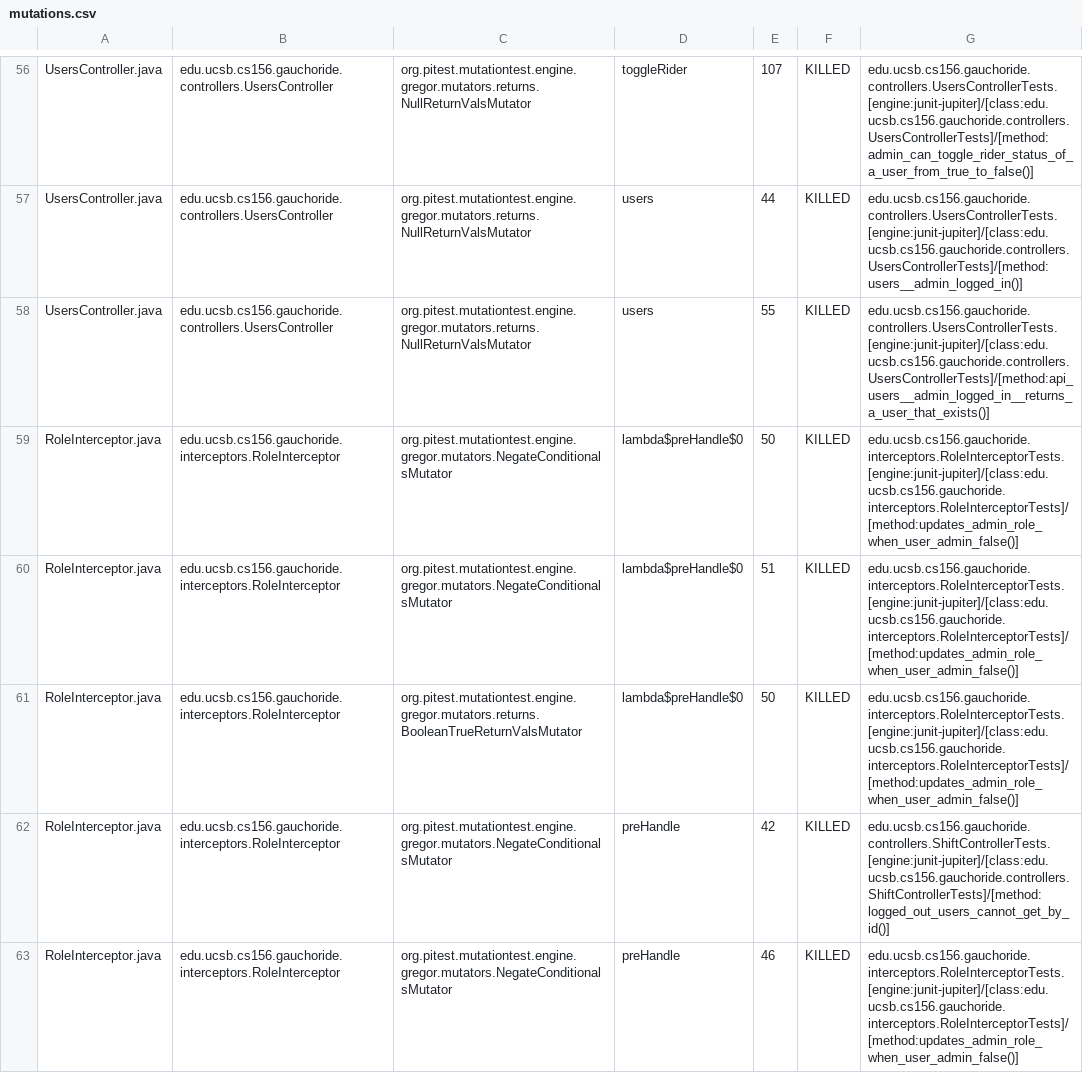
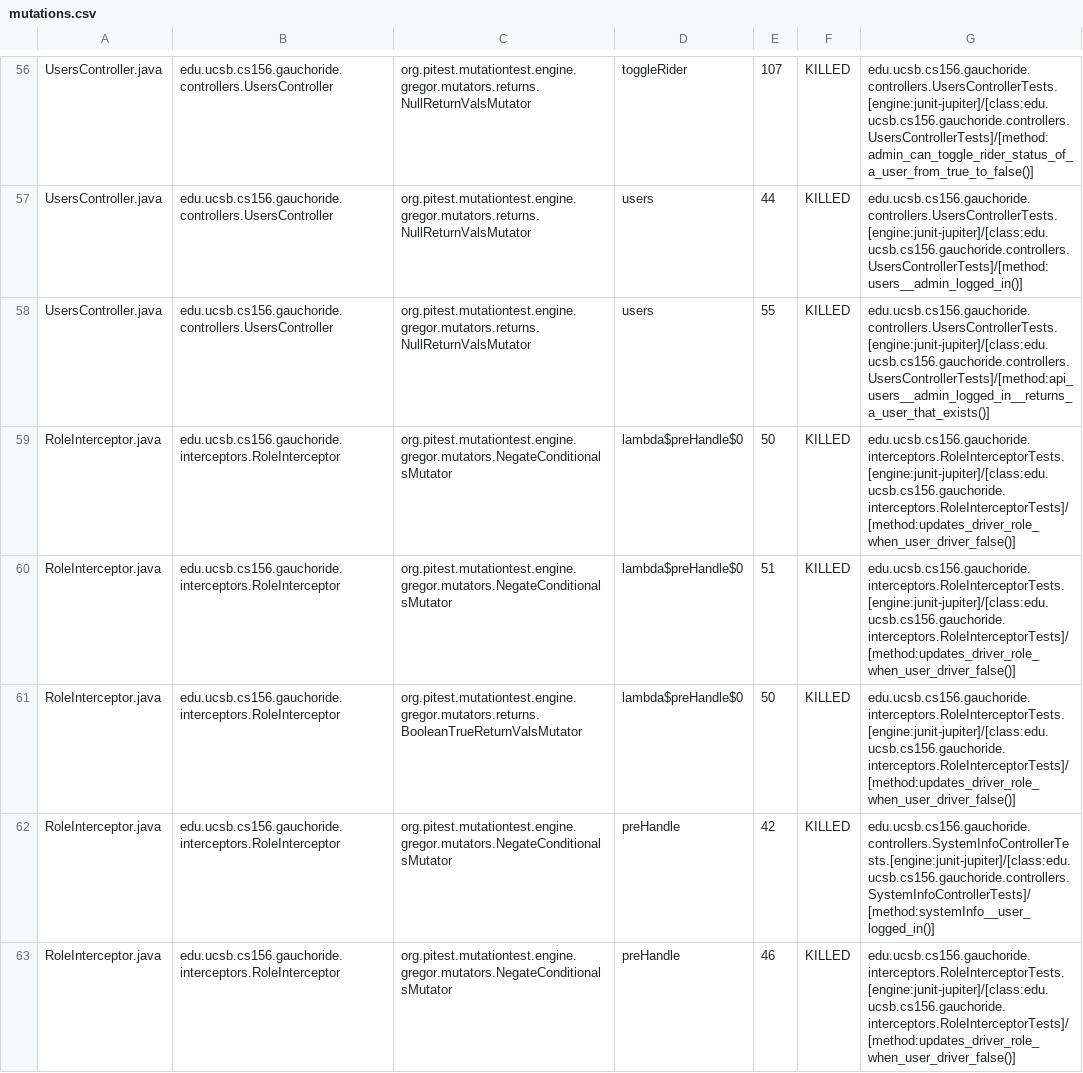
Before and after one commit to ucsb-cs156-m23/proj-gauchoride-m23-9am-2, a CSV file: prs/52/pitest/mutations.csv, drawn as a sheet; only a part is shown, gaps mark what is left out; the diff covers the shown part only.

Commit message:
Deploying to gh-pages from @ ucsb-cs156-m23/proj-gauchoride-m23-9am-2@31c2cdd710aeffded1522de95e01cf3faee4916b 🚀

```diff
--- a/prs/52/pitest/mutations.csv
+++ b/prs/52/pitest/mutations.csv
@@ -58,6 +58,6 @@ UsersController.java,edu.ucsb.cs156.gauchoride.controllers.UsersController,org.p
 UsersController.java,edu.ucsb.cs156.gauchoride.controllers.UsersController,org.pitest.mutationtest.engine.gregor.mutators.returns.NullReturnValsMutator,users,55,KILLED,edu.ucsb.cs156.gauchoride.controllers.UsersControllerTests.[engine:junit-jupiter]/[class:edu.ucsb.cs156.gauchoride.controllers.UsersControllerTests]/[method:api_users__admin_logged_in__returns_a_user_that_exists()]
-RoleInterceptor.java,edu.ucsb.cs156.gauchoride.interceptors.RoleInterceptor,org.pitest.mutationtest.engine.gregor.mutators.NegateConditionalsMutator,lambda$preHandle$0,50,KILLED,edu.ucsb.cs156.gauchoride.interceptors.RoleInterceptorTests.[engine:junit-jupiter]/[class:edu.ucsb.cs156.gauchoride.interceptors.RoleInterceptorTests]/[method:updates_admin_role_when_user_admin_false()]
-RoleInterceptor.java,edu.ucsb.cs156.gauchoride.interceptors.RoleInterceptor,org.pitest.mutationtest.engine.gregor.mutators.NegateConditionalsMutator,lambda$preHandle$0,51,KILLED,edu.ucsb.cs156.gauchoride.interceptors.RoleInterceptorTests.[engine:junit-jupiter]/[class:edu.ucsb.cs156.gauchoride.interceptors.RoleInterceptorTests]/[method:updates_admin_role_when_user_admin_false()]
-RoleInterceptor.java,edu.ucsb.cs156.gauchoride.interceptors.RoleInterceptor,org.pitest.mutationtest.engine.gregor.mutators.returns.BooleanTrueReturnValsMutator,lambda$preHandle$0,50,KILLED,edu.ucsb.cs156.gauchoride.interceptors.RoleInterceptorTests.[engine:junit-jupiter]/[class:edu.ucsb.cs156.gauchoride.interceptors.RoleInterceptorTests]/[method:updates_admin_role_when_user_admin_false()]
-RoleInterceptor.java,edu.ucsb.cs156.gauchoride.interceptors.RoleInterceptor,org.pitest.mutationtest.engine.gregor.mutators.NegateConditionalsMutator,preHandle,42,KILLED,edu.ucsb.cs156.gauchoride.controllers.ShiftControllerTests.[engine:junit-jupiter]/[class:edu.ucsb.cs156.gauchoride.controllers.ShiftControllerTests]/[method:logged_out_users_cannot_get_by_id()]
-RoleInterceptor.java,edu.ucsb.cs156.gauchoride.interceptors.RoleInterceptor,org.pitest.mutationtest.engine.gregor.mutators.NegateConditionalsMutator,preHandle,46,KILLED,edu.ucsb.cs156.gauchoride.interceptors.RoleInterceptorTests.[engine:junit-jupiter]/[class:edu.ucsb.cs156.gauchoride.interceptors.RoleInterceptorTests]/[method:updates_admin_role_when_user_admin_false()]
+RoleInterceptor.java,edu.ucsb.cs156.gauchoride.interceptors.RoleInterceptor,org.pitest.mutationtest.engine.gregor.mutators.NegateConditionalsMutator,lambda$preHandle$0,50,KILLED,edu.ucsb.cs156.gauchoride.interceptors.RoleInterceptorTests.[engine:junit-jupiter]/[class:edu.ucsb.cs156.gauchoride.interceptors.RoleInterceptorTests]/[method:updates_driver_role_when_user_driver_false()]
+RoleInterceptor.java,edu.ucsb.cs156.gauchoride.interceptors.RoleInterceptor,org.pitest.mutationtest.engine.gregor.mutators.NegateConditionalsMutator,lambda$preHandle$0,51,KILLED,edu.ucsb.cs156.gauchoride.interceptors.RoleInterceptorTests.[engine:junit-jupiter]/[class:edu.ucsb.cs156.gauchoride.interceptors.RoleInterceptorTests]/[method:updates_driver_role_when_user_driver_false()]
+RoleInterceptor.java,edu.ucsb.cs156.gauchoride.interceptors.RoleInterceptor,org.pitest.mutationtest.engine.gregor.mutators.returns.BooleanTrueReturnValsMutator,lambda$preHandle$0,50,KILLED,edu.ucsb.cs156.gauchoride.interceptors.RoleInterceptorTests.[engine:junit-jupiter]/[class:edu.ucsb.cs156.gauchoride.interceptors.RoleInterceptorTests]/[method:updates_driver_role_when_user_driver_false()]
+RoleInterceptor.java,edu.ucsb.cs156.gauchoride.interceptors.RoleInterceptor,org.pitest.mutationtest.engine.gregor.mutators.NegateConditionalsMutator,preHandle,42,KILLED,edu.ucsb.cs156.gauchoride.controllers.SystemInfoControllerTests.[engine:junit-jupiter]/[class:edu.ucsb.cs156.gauchoride.controllers.SystemInfoControllerTests]/[method:systemInfo__user_logged_in()]
+RoleInterceptor.java,edu.ucsb.cs156.gauchoride.interceptors.RoleInterceptor,org.pitest.mutationtest.engine.gregor.mutators.NegateConditionalsMutator,preHandle,46,KILLED,edu.ucsb.cs156.gauchoride.interceptors.RoleInterceptorTests.[engine:junit-jupiter]/[class:edu.ucsb.cs156.gauchoride.interceptors.RoleInterceptorTests]/[method:updates_driver_role_when_user_driver_false()]
```
Also changed, not shown: 46 edited cells elsewhere in this file, 14 other files.
